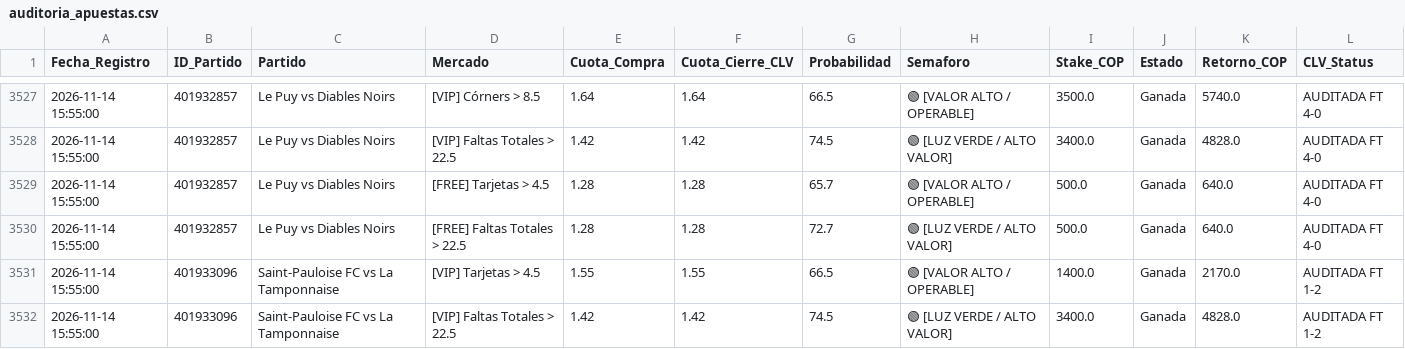
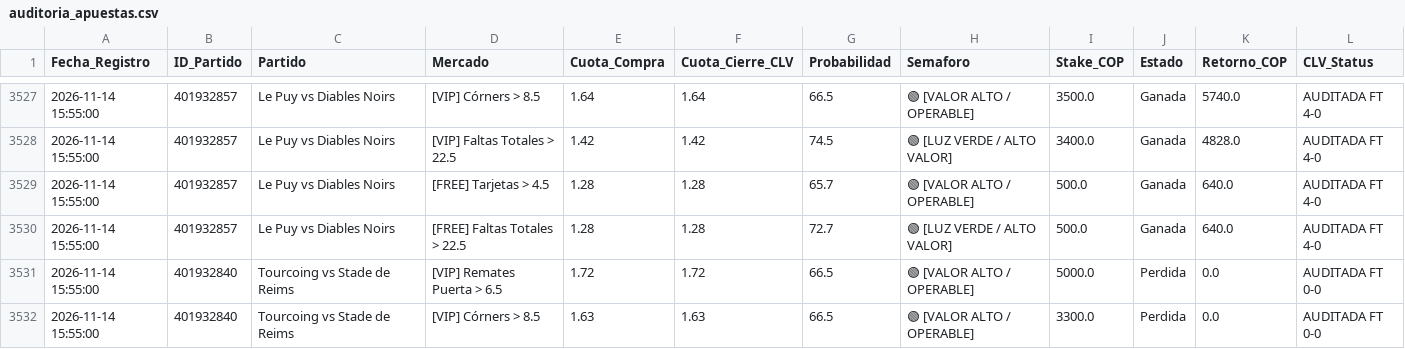
Before and after one commit to quantbetanalitica/quantbet22, a CSV file: auditoria_apuestas.csv, drawn as a sheet; only a part is shown, gaps mark what is left out; the shorter side is filled out with more unchanged rows; the diff covers the shown part only; the diff names each change by its address in the sheet, - before the commit and + after, or states it on an @@ line.

Commit message:
Sync auditoria_apuestas.csv (2026-11-16)

```diff
--- a/auditoria_apuestas.csv
+++ b/auditoria_apuestas.csv
-row 3531: 2026-11-14 15:55:00 | 401933096 | Saint-Pauloise FC vs La Tamponnaise | [VIP] Tarjetas > 4.5 | 1.55 | 1.55 | 66.5 | 🟢 [VALOR ALTO / OPERABLE] | 1400.0 | Ganada | 2170.0 | AUDITADA FT 1-2
-row 3532: 2026-11-14 15:55:00 | 401933096 | Saint-Pauloise FC vs La Tamponnaise | [VIP] Faltas Totales > 22.5 | 1.42 | 1.42 | 74.5 | 🟢 [LUZ VERDE / ALTO VALOR] | 3400.0 | Ganada | 4828.0 | AUDITADA FT 1-2
```
Also changed, not shown: 14 removed rows and 6 edited cells elsewhere in this file.
